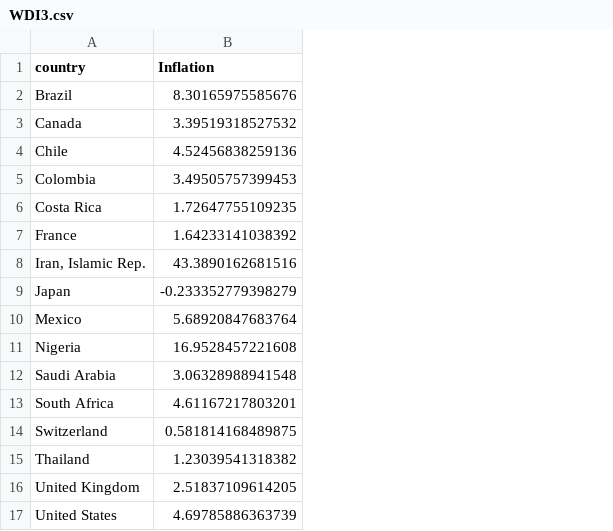
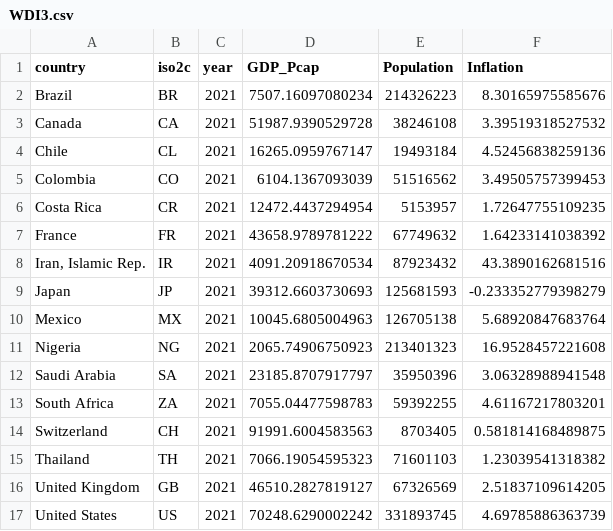
Before and after one commit to jagelves/Data, a CSV file: WDI3.csv, drawn as a sheet; the diff names each change by its address in the sheet, - before the commit and + after, or states it on an @@ line.

Commit message:
Add files via upload

```diff
--- a/WDI3.csv
+++ b/WDI3.csv
+column B (iso2c), rows 2-17: BR | CA | CL | CO | CR | FR | IR | JP | MX | NG | SA | ZA | CH | TH | GB | US
+column C (year), rows 2-17: all 2021
+column D (GDP_Pcap), rows 2-17: 7507.16097080234 | 51987.9390529728 | 16265.0959767147 | 6104.1367093039 | 12472.4437294954 | 43658.9789781222 | 4091.20918670534 | 39312.6603730693 | 10045.6805004963 | 2065.74906750923 | 23185.8707917797 | 7055.04477598783 | 91991.6004583563 | 7066.19054595323 | 46510.2827819127 | 70248.6290002242
+column E (Population), rows 2-17: 214326223 | 38246108 | 19493184 | 51516562 | 5153957 | 67749632 | 87923432 | 125681593 | 126705138 | 213401323 | 35950396 | 59392255 | 8703405 | 71601103 | 67326569 | 331893745
```
